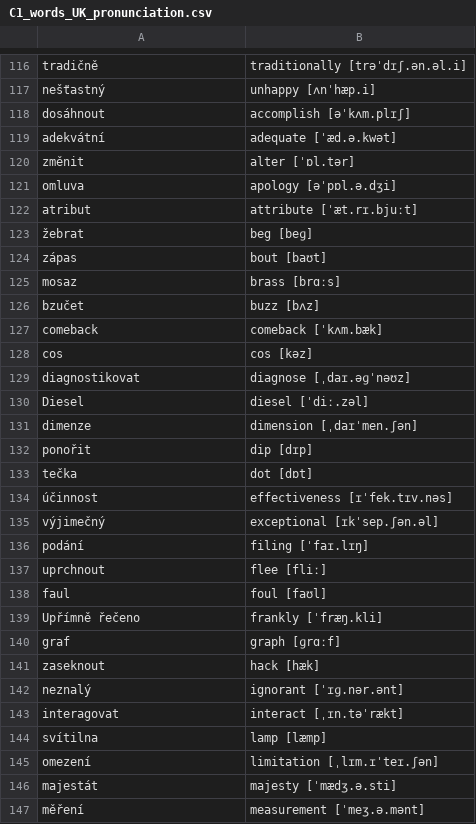
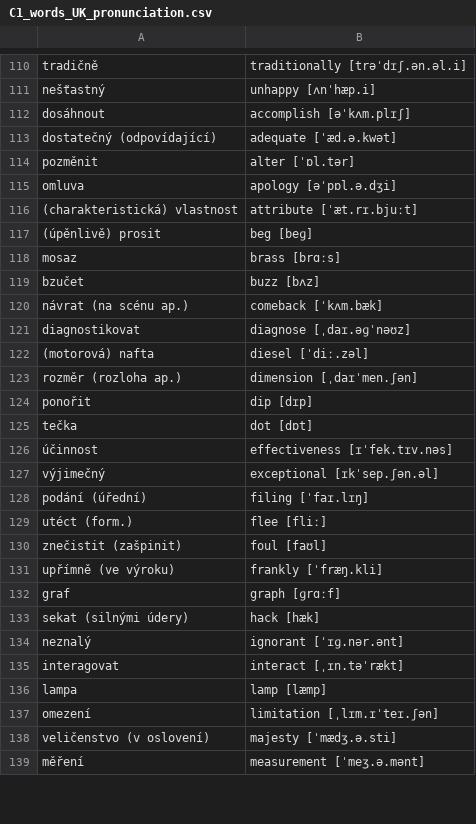
Before and after one commit to DavidProthon/Vocab2Anki, a CSV file: C1_words_UK_pronunciation.csv, drawn as a sheet; only a part is shown, gaps mark what is left out; the diff covers the shown part only.

```diff
--- a/C1_words_UK_pronunciation.csv
+++ b/C1_words_UK_pronunciation.csv
@@ -118,15 +112,13 @@ nešťastný,unhappy [ʌnˈhæp.i]
 dosáhnout,accomplish [əˈkʌm.plɪʃ]
-adekvátní,adequate [ˈæd.ə.kwət]
-změnit,alter [ˈɒl.tər]
+dostatečný (odpovídající),adequate [ˈæd.ə.kwət]
+pozměnit,alter [ˈɒl.tər]
 omluva,apology [əˈpɒl.ə.dʒi]
-atribut,attribute [ˈæt.rɪ.bjuːt]
-žebrat,beg [beɡ]
-zápas,bout [baʊt]
+(charakteristická) vlastnost,attribute [ˈæt.rɪ.bjuːt]
+(úpěnlivě) prosit,beg [beɡ]
 mosaz,brass [brɑːs]
 bzučet,buzz [bʌz]
-comeback,comeback [ˈkʌm.bæk]
-cos,cos [kəz]
+návrat (na scénu ap.),comeback [ˈkʌm.bæk]
 diagnostikovat,diagnose [ˌdaɪ.əɡˈnəʊz]
-Diesel,diesel [ˈdiː.zəl]
-dimenze,dimension [ˌdaɪˈmen.ʃən]
+(motorová) nafta,diesel [ˈdiː.zəl]
+rozměr (rozloha ap.),dimension [ˌdaɪˈmen.ʃən]
 ponořit,dip [dɪp]
@@ -135,13 +127,13 @@ tečka,dot [dɒt]
 výjimečný,exceptional [ɪkˈsep.ʃən.əl]
-podání,filing [ˈfaɪ.lɪŋ]
-uprchnout,flee [fliː]
-faul,foul [faʊl]
-Upřímně řečeno,frankly [ˈfræŋ.kli]
+podání (úřední),filing [ˈfaɪ.lɪŋ]
+utéct (form.),flee [fliː]
+znečistit (zašpinit),foul [faʊl]
+upřímně (ve výroku),frankly [ˈfræŋ.kli]
 graf,graph [ɡrɑːf]
-zaseknout,hack [hæk]
+sekat (silnými údery),hack [hæk]
 neznalý,ignorant [ˈɪɡ.nər.ənt]
 interagovat,interact [ˌɪn.təˈrækt]
-svítilna,lamp [læmp]
+lampa,lamp [læmp]
 omezení,limitation [ˌlɪm.ɪˈteɪ.ʃən]
-majestát,majesty [ˈmædʒ.ə.sti]
+veličenstvo (v oslovení),majesty [ˈmædʒ.ə.sti]
 měření,measurement [ˈmeʒ.ə.mənt]
```
Also changed, not shown: 1 added row, 11 removed rows and 99 edited cells elsewhere in this file, B1_words_UK_pronunciation.csv, B1_words_US_pronunciation.csv, 11 other files.
